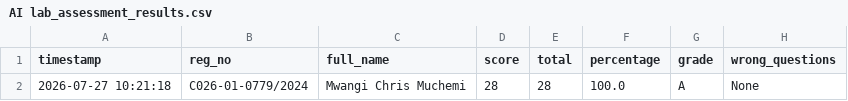
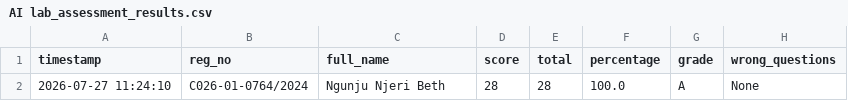
Before and after one commit to sirrom/3rd-year-assignment-, a CSV file: lab_kMeans/AI lab_assessment_results.csv, drawn as a sheet; only a part is shown; the diff names each change by its address in the sheet, - before the commit and + after, or states it on an @@ line.

Commit message:
Update AI lab_assessment_results.csv

```diff
--- a/lab_kMeans/AI lab_assessment_results.csv
+++ b/lab_kMeans/AI lab_assessment_results.csv
-A2 (timestamp): 2026-07-27 10:21:18
+A2 (timestamp): 2026-07-27 11:24:10
-B2 (reg_no): C026-01-0779/2024
+B2 (reg_no): C026-01-0764/2024
-C2 (full_name): Mwangi Chris Muchemi
+C2 (full_name): Ngunju Njeri Beth
```
